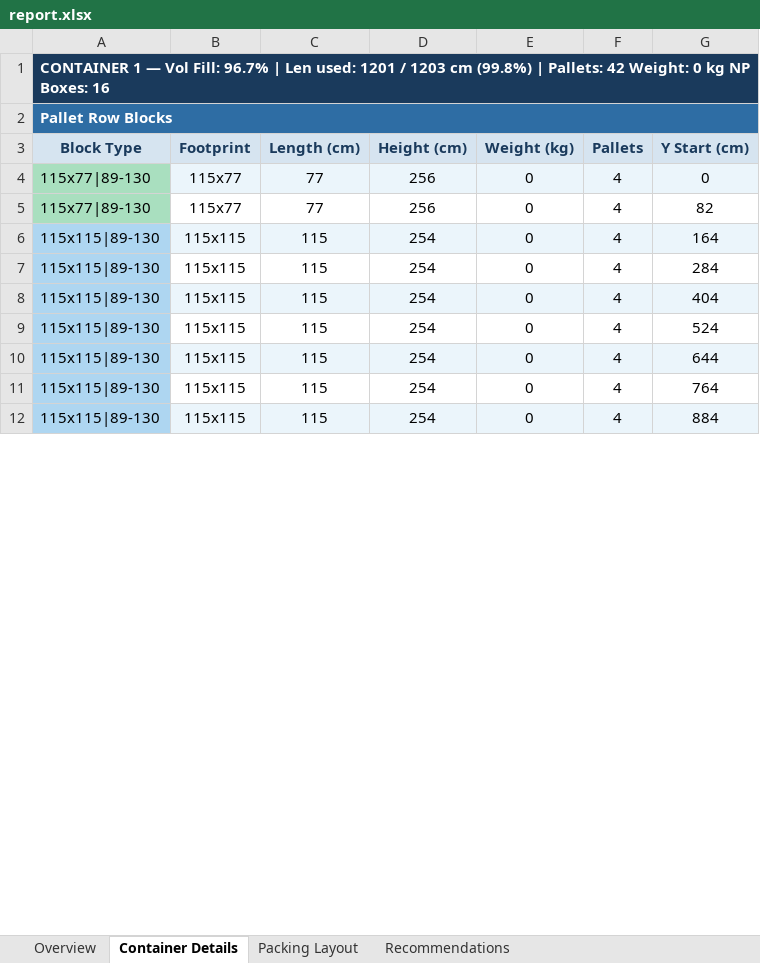
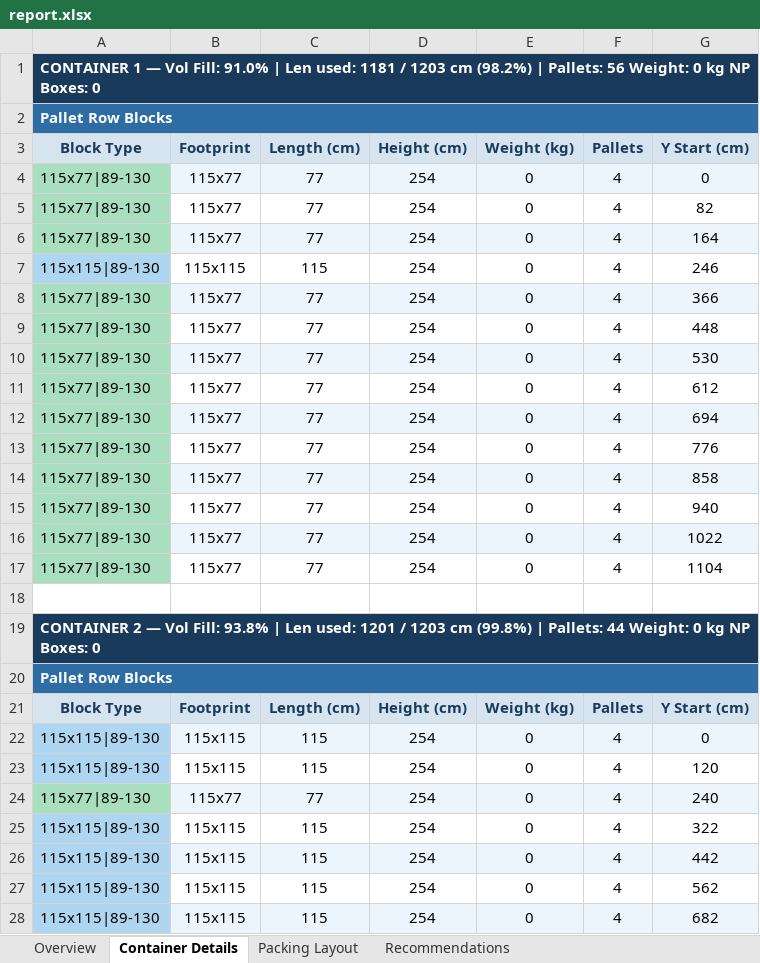
Before and after one commit to yolinab/Container-Packing-Optimizer, an Excel workbook: outputs/report.xlsx, sheet Container Details, drawn as a sheet; only a part is shown; the shorter side is filled out with more unchanged rows; values as stored, in another font and other column widths than the file's, no borders; addresses are those after the commit; the diff covers the shown part only; the diff names each change by its address in the sheet, - before the commit and + after, or states it on an @@ line.

```diff
--- a/outputs/report.xlsx (sheet Container Details)
+++ b/outputs/report.xlsx (sheet Container Details)
-A1 (Block Type): …Vol Fill: 96.7% | Len used: 1201 / 1203 cm (99.8%) | Pallets: 42 Weight: 0 kg NP Boxes: 16
+A1 (Block Type): …Vol Fill: 91.0% | Len used: 1181 / 1203 cm (98.2%) | Pallets: 56 Weight: 0 kg NP Boxes: 0
-D4:D5 (Height (cm)): 256
+D4:D5 (Height (cm)): 254
+row 6: 115x77|89-130 | 115x77 | 77 | 254 | 0 | 4 | 164
-B7:G7 fill: #EBF5FB
+B7:G7 fill: none
-G7 (Y Start (cm)): 164
+G7 (Y Start (cm)): 246
+row 8: 115x77|89-130 | 115x77 | 77 | 254 | 0 | 4 | 366
+row 9: 115x77|89-130 | 115x77 | 77 | 254 | 0 | 4 | 448
+row 10: 115x77|89-130 | 115x77 | 77 | 254 | 0 | 4 | 530
+row 11: 115x77|89-130 | 115x77 | 77 | 254 | 0 | 4 | 612
+row 12: 115x77|89-130 | 115x77 | 77 | 254 | 0 | 4 | 694
+row 13: 115x77|89-130 | 115x77 | 77 | 254 | 0 | 4 | 776
+row 14: 115x77|89-130 | 115x77 | 77 | 254 | 0 | 4 | 858
+row 15: 115x77|89-130 | 115x77 | 77 | 254 | 0 | 4 | 940
+row 16: 115x77|89-130 | 115x77 | 77 | 254 | 0 | 4 | 1022
+row 17: 115x77|89-130 | 115x77 | 77 | 254 | 0 | 4 | 1104
+row 18: (empty)
+row 19: CONTAINER 2 — Vol Fill: 93.8% | Len used: 1201 / 1203 cm (99.8%) | Pallets: 44 Weight: 0 kg NP Boxes: 0
@@ row 79 moved to row 20: Pallet Row Blocks @@
@@ row 80 moved to row 21: Block Type @@
-B22:G22 fill: none
+B22:G22 fill: #EBF5FB
-G22 (Y Start (cm)): 284
+G22 (Y Start (cm)): 0
-B23:G23 fill: #EBF5FB
+B23:G23 fill: none
-G23 (Y Start (cm)): 404
+G23 (Y Start (cm)): 120
+row 24: 115x77|89-130 | 115x77 | 77 | 254 | 0 | 4 | 240
-G25 (Y Start (cm)): 524
+G25 (Y Start (cm)): 322
-G26 (Y Start (cm)): 644
+G26 (Y Start (cm)): 442
-G27 (Y Start (cm)): 764
+G27 (Y Start (cm)): 562
+row 28: 115x115|89-130 | 115x115 | 115 | 254 | 0 | 4 | 682
```
Also changed, not shown: 19 added rows, 78 removed rows, 11 moved rows, 23 edited cells and cell formats elsewhere in this sheet, sheet Packing Layout, sheet Recommendations, sheet Overview, charts or pictures, sample_instances/input_final.xlsx, 8 other files.
